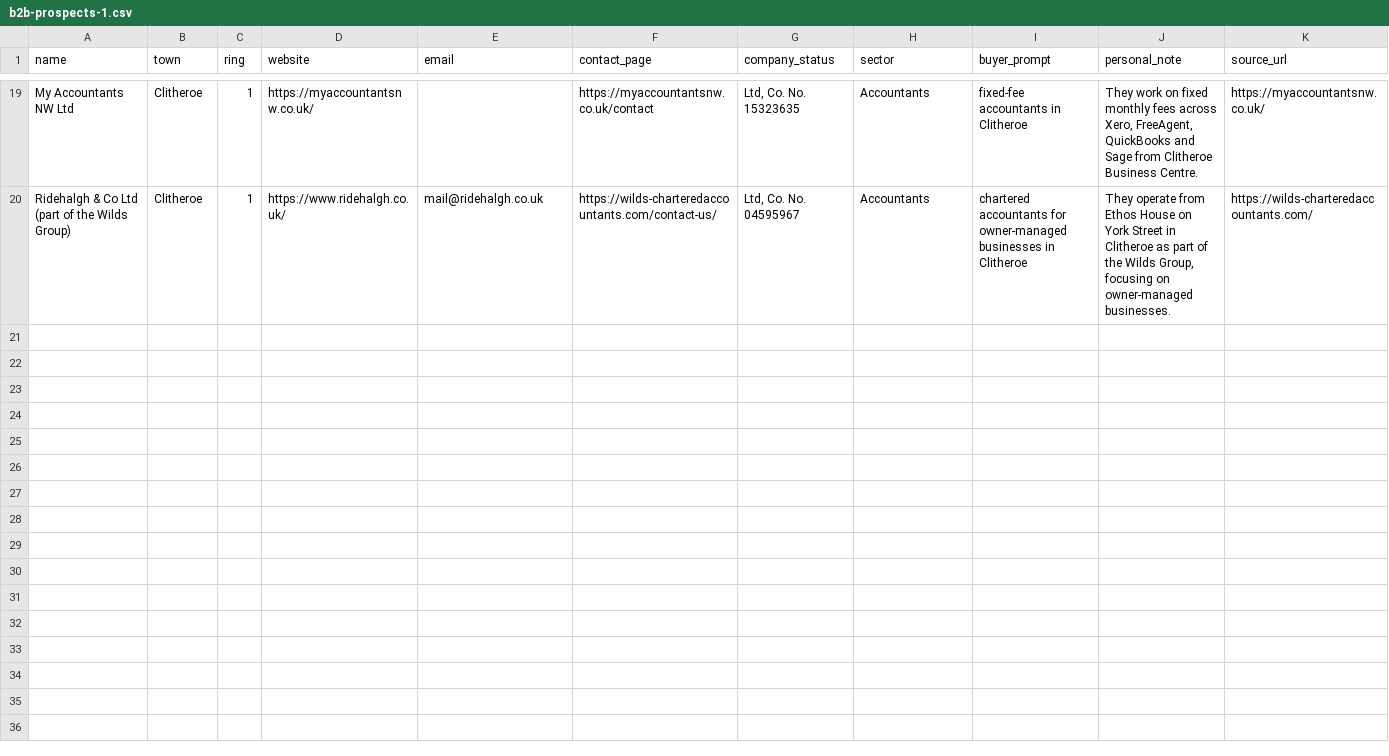
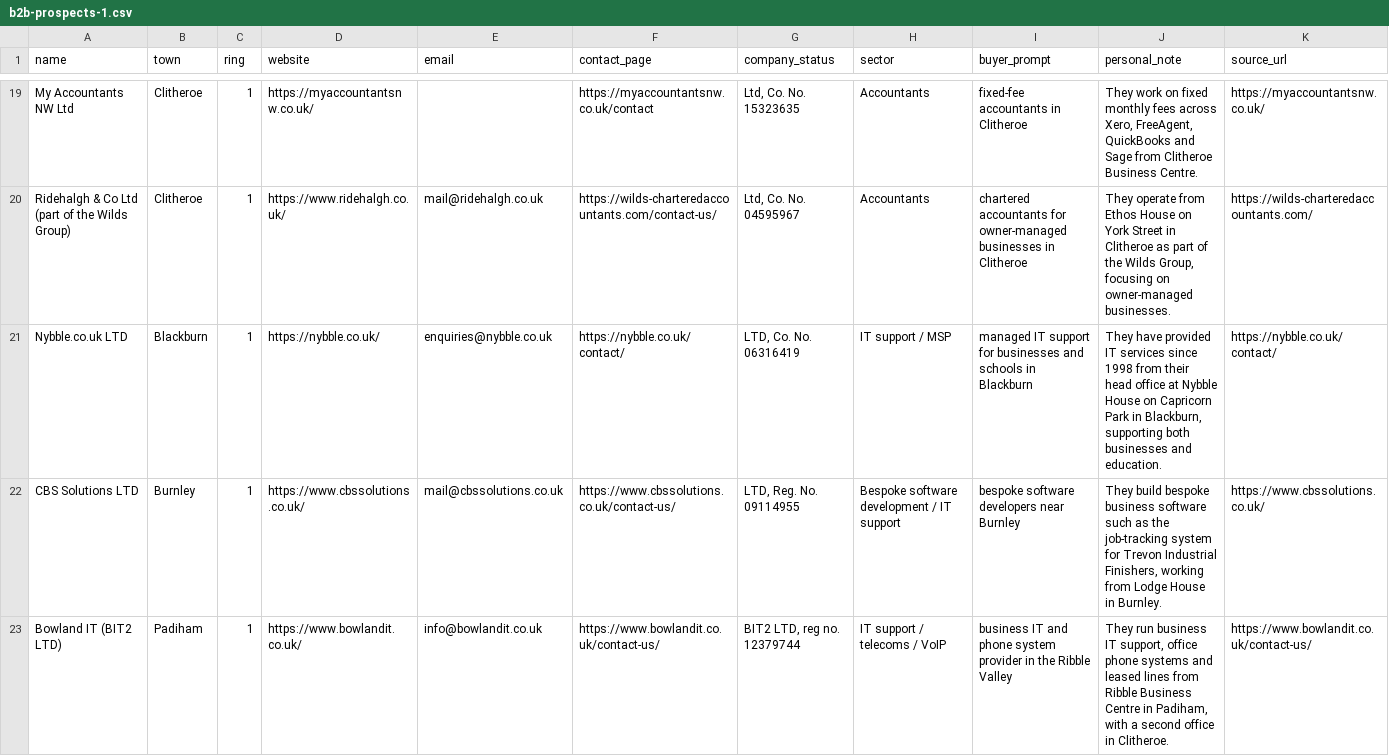
Before and after one commit to glameonline/AISA, a CSV file: outputs/_plan/outreach/b2b-prospects-1.csv, drawn as a sheet; only a part is shown, gaps mark what is left out; the diff names each change by its address in the sheet, - before the commit and + after, or states it on an @@ line.

```diff
--- a/outputs/_plan/outreach/b2b-prospects-1.csv
+++ b/outputs/_plan/outreach/b2b-prospects-1.csv
+row 21: Nybble.co.uk LTD | Blackburn | 1 | https://nybble.co.uk/ | enquiries@nybble.co.uk | https://nybble.co.uk/contact/ | LTD, Co. No. 06316419 | IT support / MSP | managed IT support for businesses and schools in Blackburn | They have provided IT services since 1998 from their head office at Nybble House on Capricorn Park in Blackburn, supporting both businesses and education. | https://nybble.co.uk/contact/
+row 22: CBS Solutions LTD | Burnley | 1 | https://www.cbssolutions.co.uk/ | mail@cbssolutions.co.uk | https://www.cbssolutions.co.uk/contact-us/ | LTD, Reg. No. 09114955 | Bespoke software development / IT support | bespoke software developers near Burnley | They build bespoke business software such as the job-tracking system for Trevon Industrial Finishers, working from Lodge House in Burnley. | https://www.cbssolutions.co.uk/
+row 23: Bowland IT (BIT2 LTD) | Padiham | 1 | https://www.bowlandit.co.uk/ | info@bowlandit.co.uk | https://www.bowlandit.co.uk/contact-us/ | BIT2 LTD, reg no. 12379744 | IT support / telecoms / VoIP | business IT and phone system provider in the Ribble Valley | They run business IT support, office phone systems and leased lines from Ribble Business Centre in Padiham, with a second office in Clitheroe. | https://www.bowlandit.co.uk/contact-us/
```
Also changed, not shown: outputs/_plan/outreach/b2b-prospects-2.csv, outputs/_plan/outreach/b2b-prospects-4.csv, 1 other file.
